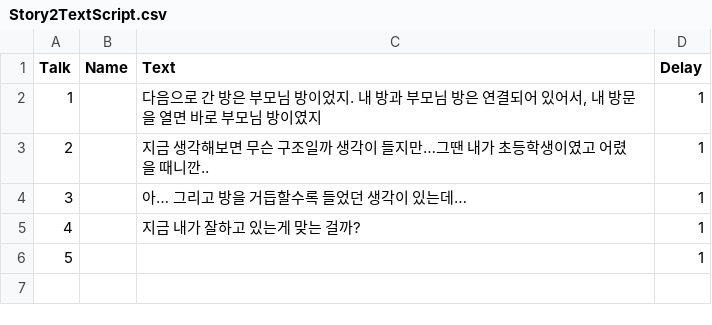
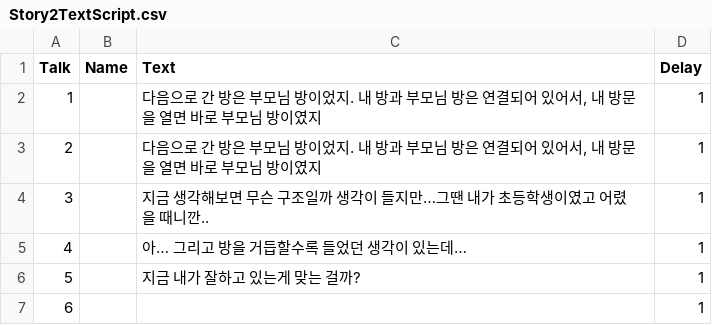
Before and after one commit to HoYangE/PointandClick, a CSV file: Assets/Resources/Story2TextScript.csv, drawn as a sheet; addresses are those after the commit; the diff names each change by its address in the sheet, - before the commit and + after, or states it on an @@ line.

```diff
--- a/Assets/Resources/Story2TextScript.csv
+++ b/Assets/Resources/Story2TextScript.csv
+row 2: 1 |  | 다음으로 간 방은 부모님 방이었지. 내 방과 부모님 방은 연결되어 있어서, 내 방문을 열면 바로 부모님 방이였지 | 1
@@ column A (Talk) renumbered from row 3 down @@
```
Also changed, not shown: 49 other files.
